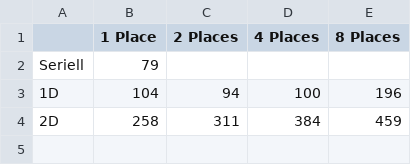
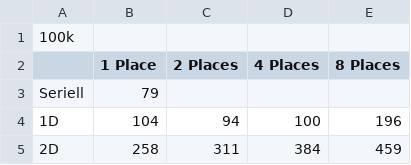
Before and after one commit to Isodome/BFS-in-X10-Bachelor-Thesis, a CSV file: thesis/Laufzeiten/groesse/100k.sgraph.csv, drawn as a sheet; only a part is shown; the shorter side is filled out with more unchanged rows.

```diff
--- a/thesis/Laufzeiten/groesse/100k.sgraph.csv
+++ b/thesis/Laufzeiten/groesse/100k.sgraph.csv
@@ -1 +1,2 @@
+100k,,,,
 ,1 Place,2 Places,4 Places,8 Places
```
Also changed, not shown: thesis/Laufzeiten/groesse/10k.sgraph.csv, thesis/Laufzeiten/groesse/200k.sgraph.csv, 11 other files.
